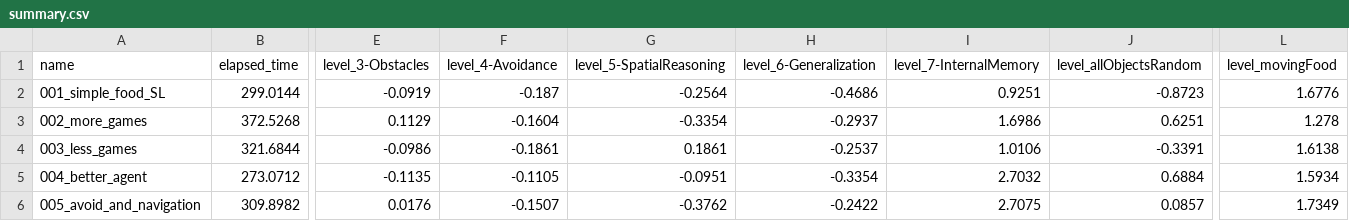
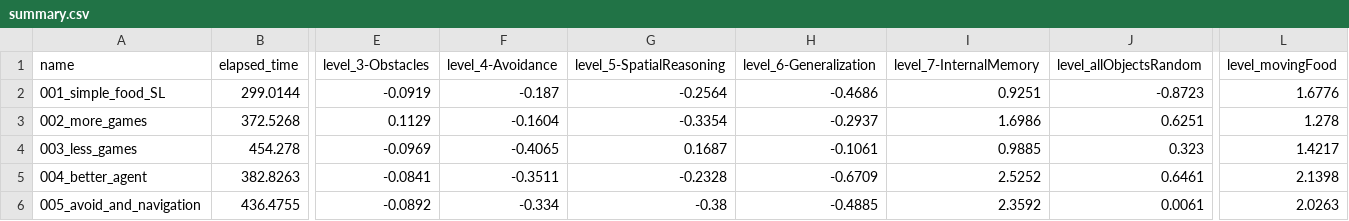
Before and after one commit to ironbar/orangutan, a CSV file: scripts/test_submission/summary.csv, drawn as a sheet; only a part is shown, gaps mark what is left out; the diff covers the shown part only; the diff names each change by its address in the sheet, - before the commit and + after, or states it on an @@ line.

Commit message:
updated scores of the models

```diff
--- a/scripts/test_submission/summary.csv
+++ b/scripts/test_submission/summary.csv
-B4 (elapsed_time): 321.6844
+B4 (elapsed_time): 454.278
-E4 (level_3-Obstacles): -0.0986
+E4 (level_3-Obstacles): -0.0969
-F4 (level_4-Avoidance): -0.1861
+F4 (level_4-Avoidance): -0.4065
-G4 (level_5-SpatialReasoning): 0.1861
+G4 (level_5-SpatialReasoning): 0.1687
-H4 (level_6-Generalization): -0.2537
+H4 (level_6-Generalization): -0.1061
-I4 (level_7-InternalMemory): 1.0106
+I4 (level_7-InternalMemory): 0.9885
-J4 (level_allObjectsRandom): -0.3391
+J4 (level_allObjectsRandom): 0.323
-L4 (level_movingFood): 1.6138
+L4 (level_movingFood): 1.4217
-B5 (elapsed_time): 273.0712
+B5 (elapsed_time): 382.8263
-E5 (level_3-Obstacles): -0.1135
+E5 (level_3-Obstacles): -0.0841
-F5 (level_4-Avoidance): -0.1105
+F5 (level_4-Avoidance): -0.3511
-G5 (level_5-SpatialReasoning): -0.0951
+G5 (level_5-SpatialReasoning): -0.2328
-H5 (level_6-Generalization): -0.3354
+H5 (level_6-Generalization): -0.6709
-I5 (level_7-InternalMemory): 2.7032
+I5 (level_7-InternalMemory): 2.5252
-J5 (level_allObjectsRandom): 0.6884
+J5 (level_allObjectsRandom): 0.6461
-L5 (level_movingFood): 1.5934
+L5 (level_movingFood): 2.1398
-B6 (elapsed_time): 309.8982
+B6 (elapsed_time): 436.4755
-E6 (level_3-Obstacles): 0.0176
+E6 (level_3-Obstacles): -0.0892
-F6 (level_4-Avoidance): -0.1507
+F6 (level_4-Avoidance): -0.334
-G6 (level_5-SpatialReasoning): -0.3762
+G6 (level_5-SpatialReasoning): -0.38
-H6 (level_6-Generalization): -0.2422
+H6 (level_6-Generalization): -0.4885
-I6 (level_7-InternalMemory): 2.7075
+I6 (level_7-InternalMemory): 2.3592
-J6 (level_allObjectsRandom): 0.0857
+J6 (level_allObjectsRandom): 0.0061
-L6 (level_movingFood): 1.7349
+L6 (level_movingFood): 2.0263
```
Also changed, not shown: 2 added rows and 44 edited cells elsewhere in this file, 9 other files.
